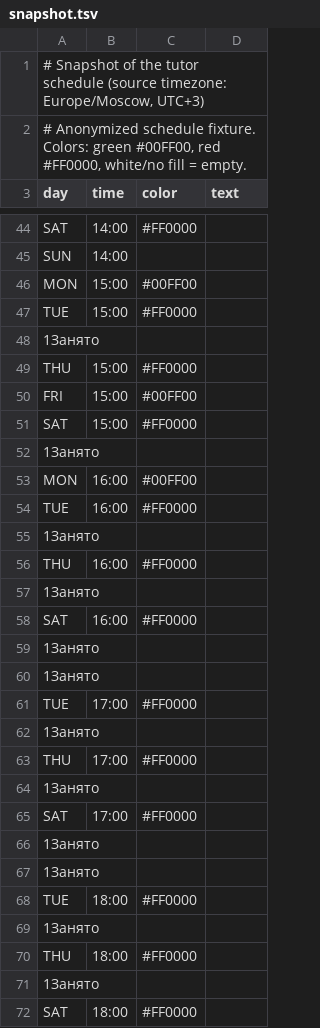
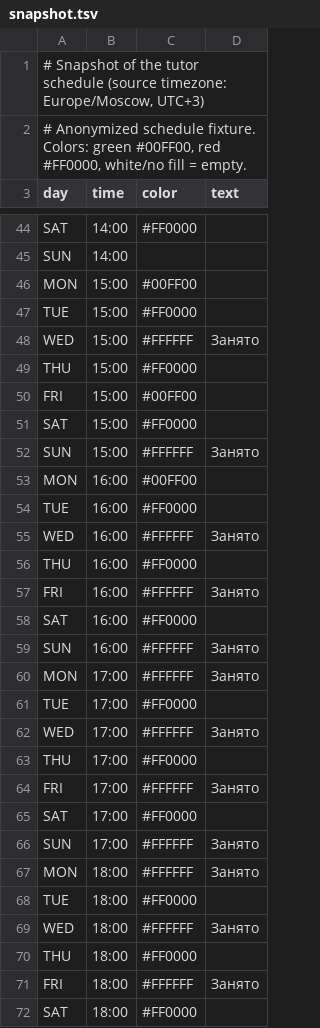
Before and after one commit to tusajs/tutorSlots, a TSV file: samples/snapshot.tsv, drawn as a sheet; only a part is shown, gaps mark what is left out; the diff covers the shown part only.

```diff
--- a/samples/snapshot.tsv
+++ b/samples/snapshot.tsv
@@ -47,3 +47,3 @@ MON	15:00	#00FF00
 TUE	15:00	#FF0000
-1Занято
+WED	15:00	#FFFFFF	Занято
 THU	15:00	#FF0000
@@ -51,22 +51,22 @@ FRI	15:00	#00FF00
 SAT	15:00	#FF0000
-1Занято
+SUN	15:00	#FFFFFF	Занято
 MON	16:00	#00FF00
 TUE	16:00	#FF0000
-1Занято
+WED	16:00	#FFFFFF	Занято
 THU	16:00	#FF0000
-1Занято
+FRI	16:00	#FFFFFF	Занято
 SAT	16:00	#FF0000
-1Занято
-1Занято
+SUN	16:00	#FFFFFF	Занято
+MON	17:00	#FFFFFF	Занято
 TUE	17:00	#FF0000
-1Занято
+WED	17:00	#FFFFFF	Занято
 THU	17:00	#FF0000
-1Занято
+FRI	17:00	#FFFFFF	Занято
 SAT	17:00	#FF0000
-1Занято
-1Занято
+SUN	17:00	#FFFFFF	Занято
+MON	18:00	#FFFFFF	Занято
 TUE	18:00	#FF0000
-1Занято
+WED	18:00	#FFFFFF	Занято
 THU	18:00	#FF0000
-1Занято
+FRI	18:00	#FFFFFF	Занято
 SAT	18:00	#FF0000
```
Also changed, not shown: 28 added rows and 28 removed rows elsewhere in this file, 45 other files.
